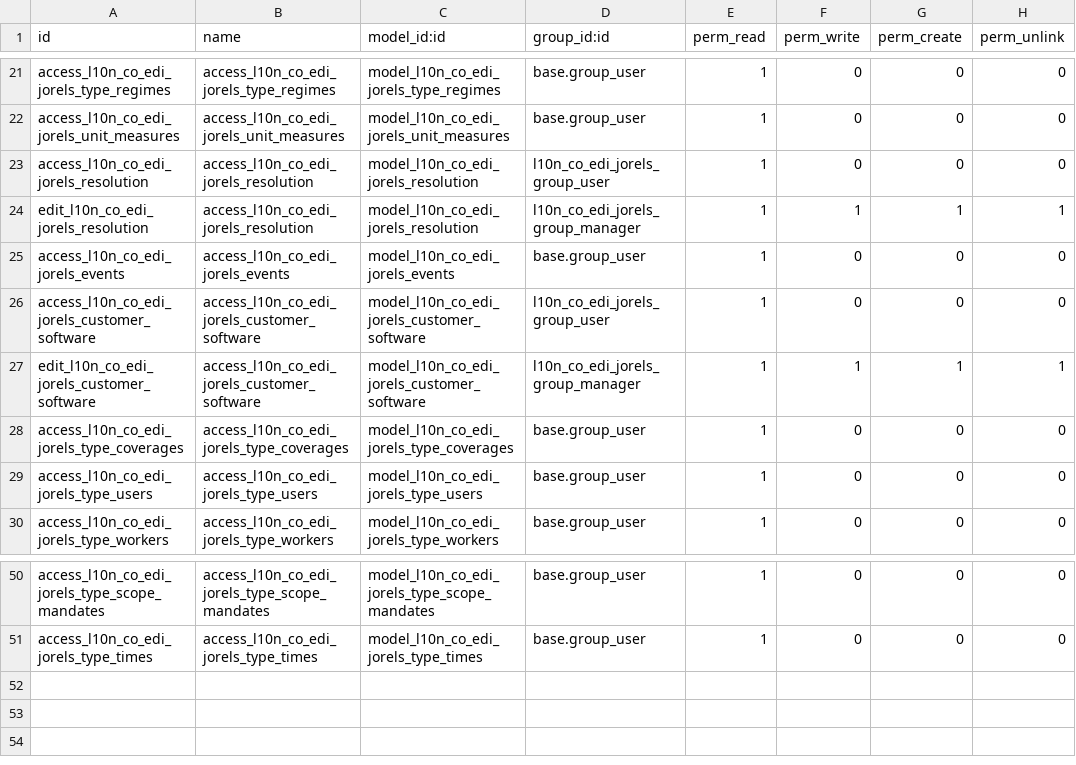
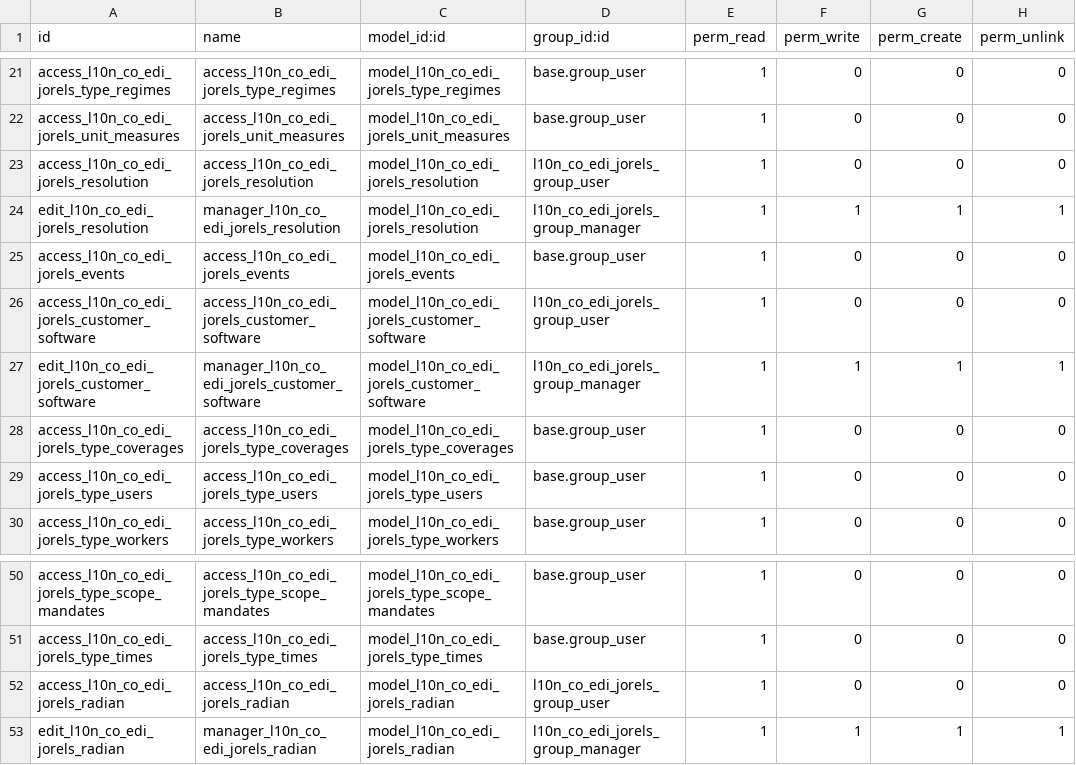
Before and after one commit to Jorels-Community/jorels-odoo-addons, a CSV file: l10n_co_edi_jorels/security/ir.model.access.csv, drawn as a sheet; only a part is shown, gaps mark what is left out.

Commit message:
l10n_co_edi_jorels: Compatibilidad con Eventos del RADIAN. Funcionalidades adicionales en factura de exportación, facturas de proveedor, plantillas de impresión, notas debito, multicompañia, etc. Este commit en general es un compendio de una gran cantidad de commits que pueden consultarse en versión 12 y 13.

```diff
--- a/l10n_co_edi_jorels/security/ir.model.access.csv
+++ b/l10n_co_edi_jorels/security/ir.model.access.csv
@@ -23,6 +23,6 @@ access_l10n_co_edi_jorels_unit_measures,access_l10n_co_edi_jorels_unit_measures,
 access_l10n_co_edi_jorels_resolution,access_l10n_co_edi_jorels_resolution,model_l10n_co_edi_jorels_resolution,l10n_co_edi_jorels_group_user,1,0,0,0
-edit_l10n_co_edi_jorels_resolution,access_l10n_co_edi_jorels_resolution,model_l10n_co_edi_jorels_resolution,l10n_co_edi_jorels_group_manager,1,1,1,1
+edit_l10n_co_edi_jorels_resolution,manager_l10n_co_edi_jorels_resolution,model_l10n_co_edi_jorels_resolution,l10n_co_edi_jorels_group_manager,1,1,1,1
 access_l10n_co_edi_jorels_events,access_l10n_co_edi_jorels_events,model_l10n_co_edi_jorels_events,base.group_user,1,0,0,0
 access_l10n_co_edi_jorels_customer_software,access_l10n_co_edi_jorels_customer_software,model_l10n_co_edi_jorels_customer_software,l10n_co_edi_jorels_group_user,1,0,0,0
-edit_l10n_co_edi_jorels_customer_software,access_l10n_co_edi_jorels_customer_software,model_l10n_co_edi_jorels_customer_software,l10n_co_edi_jorels_group_manager,1,1,1,1
+edit_l10n_co_edi_jorels_customer_software,manager_l10n_co_edi_jorels_customer_software,model_l10n_co_edi_jorels_customer_software,l10n_co_edi_jorels_group_manager,1,1,1,1
 access_l10n_co_edi_jorels_type_coverages,access_l10n_co_edi_jorels_type_coverages,model_l10n_co_edi_jorels_type_coverages,base.group_user,1,0,0,0
@@ -51 +51,3 @@ access_l10n_co_edi_jorels_type_scope_mandates,access_l10n_co_edi_jorels_type_sco
 access_l10n_co_edi_jorels_type_times,access_l10n_co_edi_jorels_type_times,model_l10n_co_edi_jorels_type_times,base.group_user,1,0,0,0
+access_l10n_co_edi_jorels_radian,access_l10n_co_edi_jorels_radian,model_l10n_co_edi_jorels_radian,l10n_co_edi_jorels_group_user,1,0,0,0
+edit_l10n_co_edi_jorels_radian,manager_l10n_co_edi_jorels_radian,model_l10n_co_edi_jorels_radian,l10n_co_edi_jorels_group_manager,1,1,1,1
```
Also changed, not shown: 24 other files.
